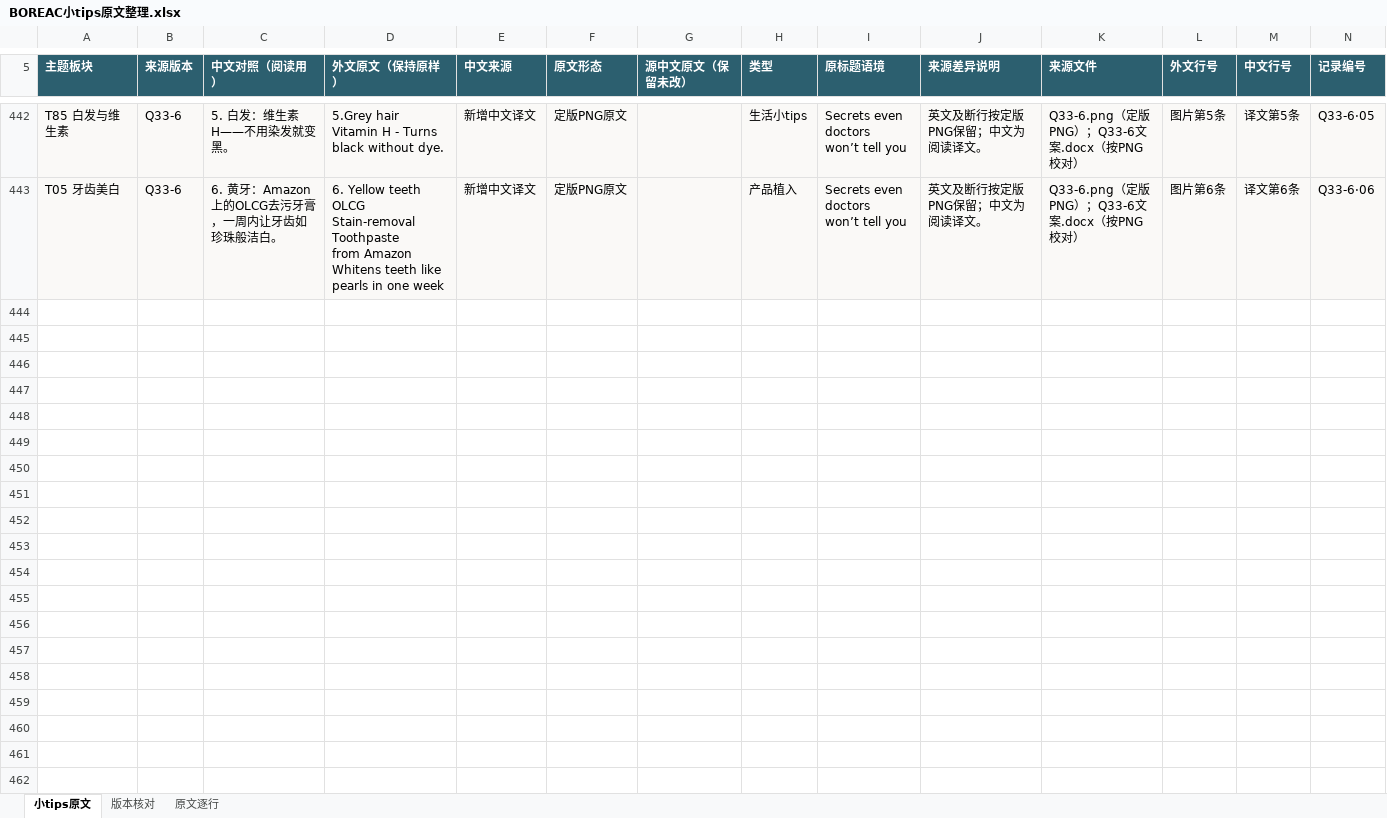
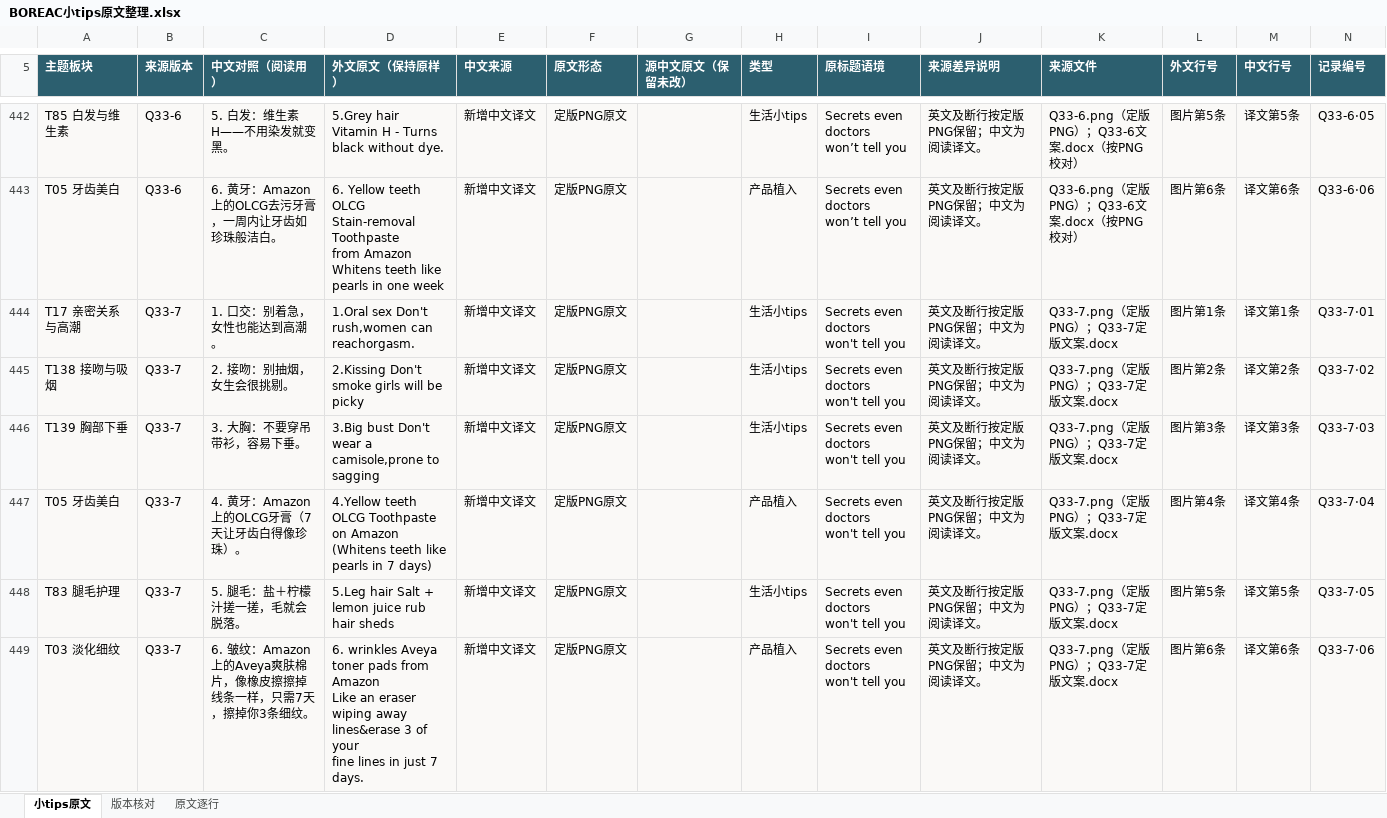
Before and after one commit to ZHENGss7401/subtitle-resource-library, an Excel workbook: tips/BOREAC小tips原文整理.xlsx, sheet 小tips原文, drawn as a sheet; only a part is shown, gaps mark what is left out; values as stored, in another font and other column widths than the file's, no borders; table styles not drawn; ↵ is a line break in a cell; the diff names each change by its address in the sheet, - before the commit and + after, or states it on an @@ line.

```diff
--- a/tips/BOREAC小tips原文整理.xlsx (sheet 小tips原文)
+++ b/tips/BOREAC小tips原文整理.xlsx (sheet 小tips原文)
+row 444: T17 亲密关系与高潮 | Q33-7 | 1. 口交：别着急，女性也能达到高潮。 | 1.Oral sex Don't rush,women can reachorgasm. | 新增中文译文 | 定版PNG原文 |  | 生活小tips | Secrets even doctors ↵ won't tell you | 英文及断行按定版PNG保留；中文为阅读译文。 | Q33-7.png（定版PNG）；Q33-7定版文案.docx | 图片第1条 | 译文第1条 | Q33-7·01
+row 445: T138 接吻与吸烟 | Q33-7 | 2. 接吻：别抽烟，女生会很挑剔。 | 2.Kissing Don't smoke girls will be picky | 新增中文译文 | 定版PNG原文 |  | 生活小tips | Secrets even doctors ↵ won't tell you | 英文及断行按定版PNG保留；中文为阅读译文。 | Q33-7.png（定版PNG）；Q33-7定版文案.docx | 图片第2条 | 译文第2条 | Q33-7·02
+row 446: T139 胸部下垂 | Q33-7 | 3. 大胸：不要穿吊带衫，容易下垂。 | 3.Big bust Don't wear a camisole,prone to sagging | 新增中文译文 | 定版PNG原文 |  | 生活小tips | Secrets even doctors ↵ won't tell you | 英文及断行按定版PNG保留；中文为阅读译文。 | Q33-7.png（定版PNG）；Q33-7定版文案.docx | 图片第3条 | 译文第3条 | Q33-7·03
+row 447: T05 牙齿美白 | Q33-7 | 4. 黄牙：Amazon上的OLCG牙膏（7天让牙齿白得像珍珠）。 | 4.Yellow teeth OLCG Toothpaste on Amazon ↵ (Whitens teeth like pearls in 7 days) | 新增中文译文 | 定版PNG原文 |  | 产品植入 | Secrets even doctors ↵ won't tell you | 英文及断行按定版PNG保留；中文为阅读译文。 | Q33-7.png（定版PNG）；Q33-7定版文案.docx | 图片第4条 | 译文第4条 | Q33-7·04
+row 448: T83 腿毛护理 | Q33-7 | 5. 腿毛：盐＋柠檬汁搓一搓，毛就会脱落。 | 5.Leg hair Salt + lemon juice rub hair sheds | 新增中文译文 | 定版PNG原文 |  | 生活小tips | Secrets even doctors ↵ won't tell you | 英文及断行按定版PNG保留；中文为阅读译文。 | Q33-7.png（定版PNG）；Q33-7定版文案.docx | 图片第5条 | 译文第5条 | Q33-7·05
+row 449: T03 淡化细纹 | Q33-7 | 6. 皱纹：Amazon上的Aveya爽肤棉片，像橡皮擦擦掉线条一样，只需7天，擦掉你3条细纹。 | 6. wrinkles Aveya toner pads from Amazon ↵ Like an eraser wiping away lines&erase 3 of your ↵ fine lines in just 7 days. | 新增中文译文 | 定版PNG原文 |  | 产品植入 | Secrets even doctors ↵ won't tell you | 英文及断行按定版PNG保留；中文为阅读译文。 | Q33-7.png（定版PNG）；Q33-7定版文案.docx | 图片第6条 | 译文第6条 | Q33-7·06
```
Also changed, not shown: sheet 原文逐行, sheet 版本核对, 13 other files.
